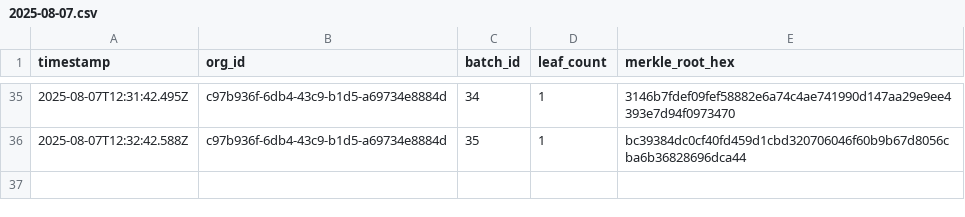
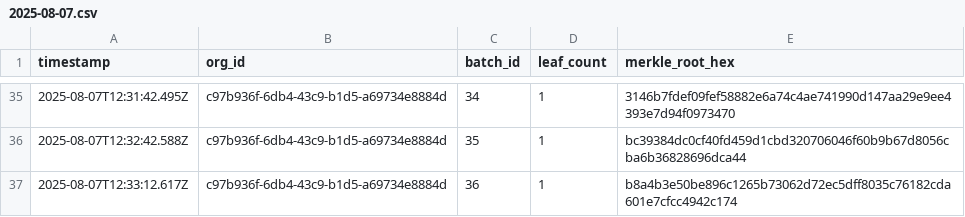
Before and after one commit to traceprompt/open-anchors, a CSV file: 2025-08-07.csv, drawn as a sheet; only a part is shown, gaps mark what is left out.

Commit message:
anchor 1 roots (2025-08-07)

```diff
--- a/2025-08-07.csv
+++ b/2025-08-07.csv
@@ -36 +36,2 @@ timestamp,org_id,batch_id,leaf_count,merkle_root_hex
 2025-08-07T12:32:42.588Z,c97b936f-6db4-43c9-b1d5-a69734e8884d,35,1,bc39384dc0cf40fd459d1cbd320706046f60b9b67d8056cba6b36828696dca44
+2025-08-07T12:33:12.617Z,c97b936f-6db4-43c9-b1d5-a69734e8884d,36,1,b8a4b3e50be896c1265b73062d72ec5dff8035c76182cda601e7cfcc4942c174
```
